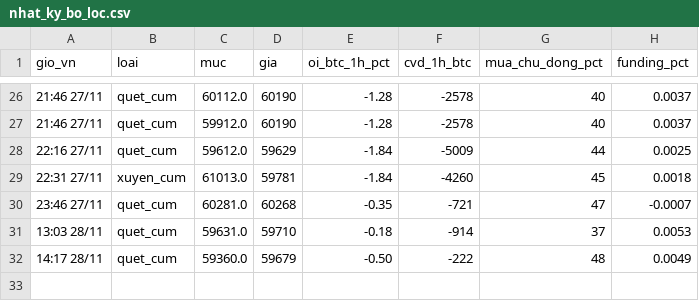
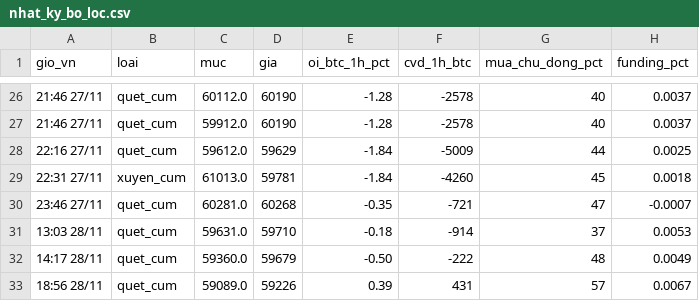
Before and after one commit to ngocdung210482-cloud/hop-signal, a CSV file: nhat_ky_bo_loc.csv, drawn as a sheet; only a part is shown, gaps mark what is left out; the diff names each change by its address in the sheet, - before the commit and + after, or states it on an @@ line.

```diff
--- a/nhat_ky_bo_loc.csv
+++ b/nhat_ky_bo_loc.csv
+row 33: 18:56 28/11 | quet_cum | 59089.0 | 59226 | 0.39 | 431 | 57 | 0.0067
```
Also changed, not shown: nhat_ky_tin_hieu.csv, 1 other file.
